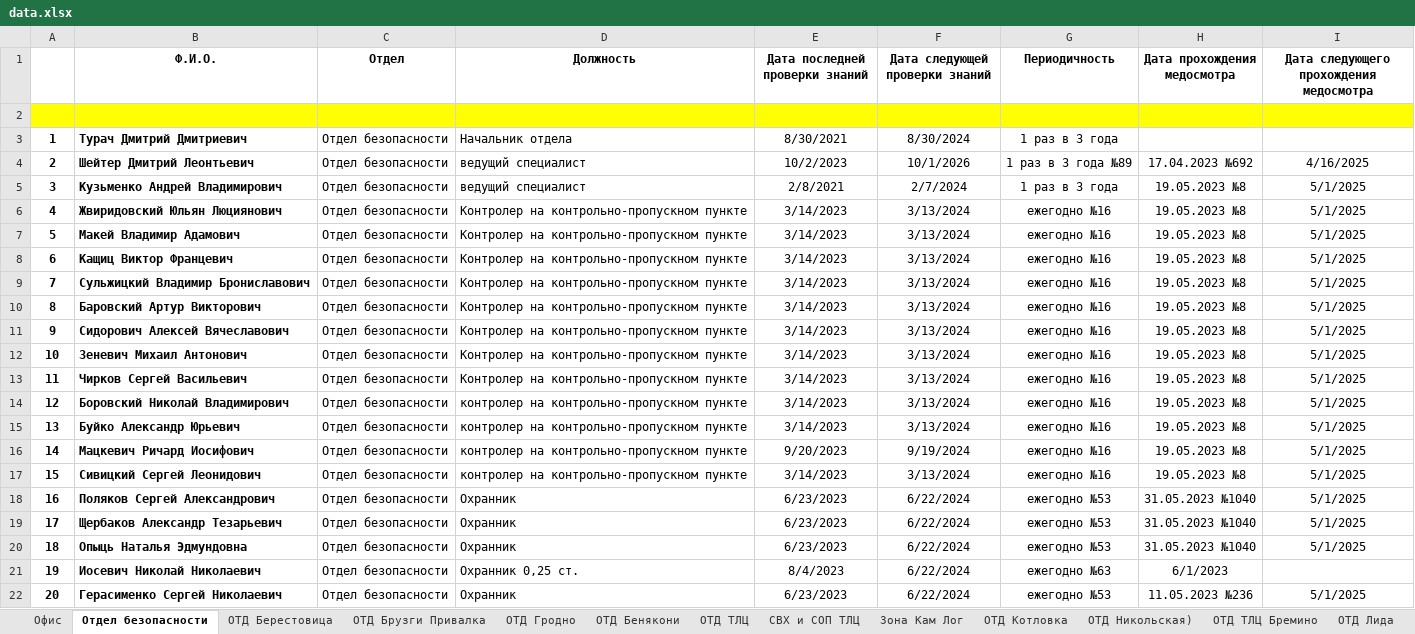
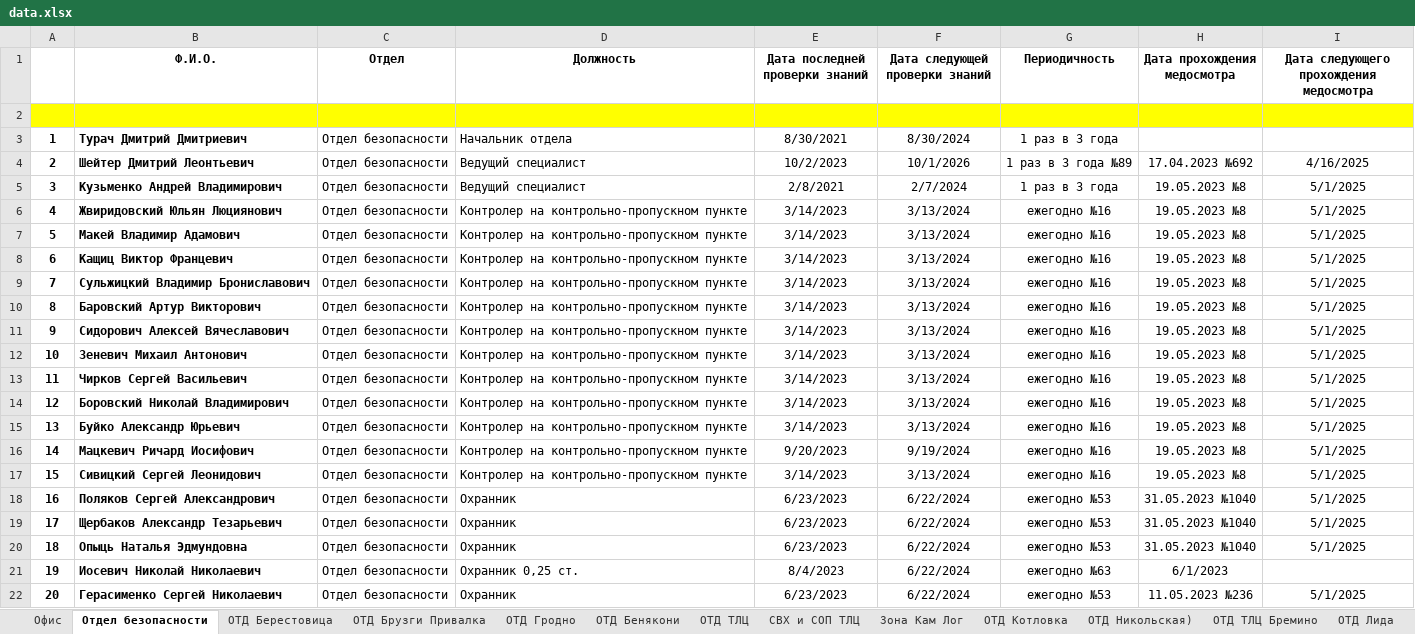
Before and after one commit to CrownJocker/beginning, an Excel workbook: checkDate/data_upload/data.xlsx, sheet Отдел безопасности, drawn as a sheet; values as stored, in another font and other column widths than the file's, no borders; the diff names each change by its address in the sheet, - before the commit and + after, or states it on an @@ line.

```diff
--- a/checkDate/data_upload/data.xlsx (sheet Отдел безопасности)
+++ b/checkDate/data_upload/data.xlsx (sheet Отдел безопасности)
-D4:D5 (Должность): ведущий специалист
+D4:D5 (Должность): Ведущий специалист
-D14:D17 (Должность): контролер на контрольно-пропускном пункте
+D14:D17 (Должность): Контролер на контрольно-пропускном пункте
```
Also changed, not shown: sheet СВХ и СОП ТЛЦ, sheet ОТД Берестовица, 4 other files.
